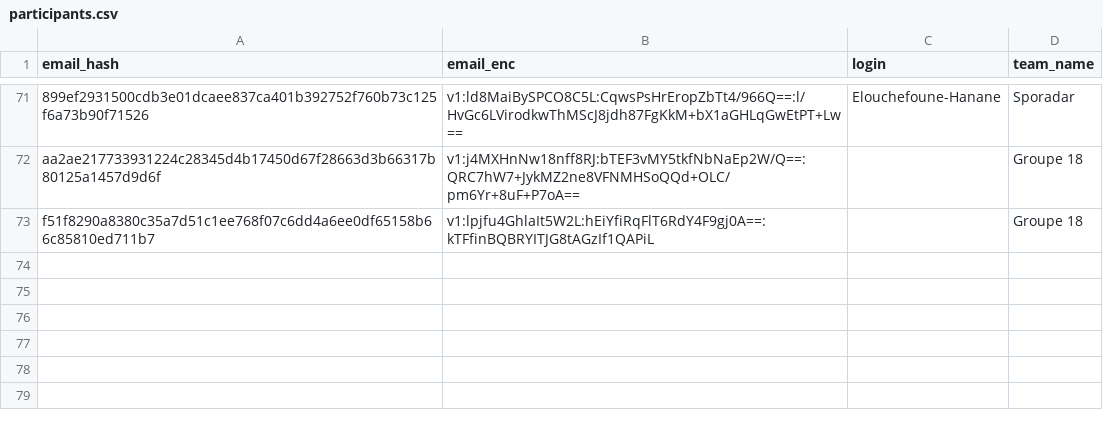
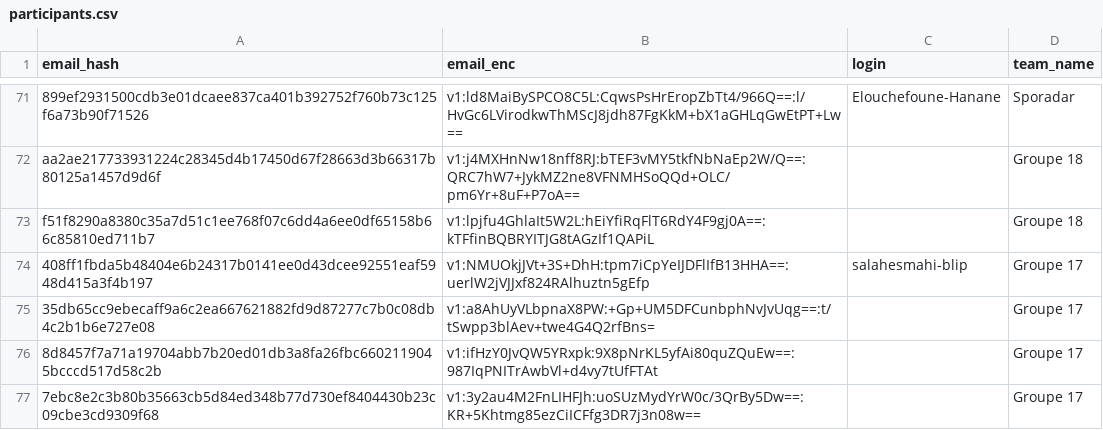
Before and after one commit to nneilime/Hackaton-IA4Impact, a CSV file: participants.csv, drawn as a sheet; only a part is shown, gaps mark what is left out; the diff names each change by its address in the sheet, - before the commit and + after, or states it on an @@ line.

Commit message:
teams: création de groupe-17

```diff
--- a/participants.csv
+++ b/participants.csv
+row 74: 408ff1fbda5b48404e6b24317b0141ee0d43dcee92551eaf5948d415a3f4b197 | v1:NMUOkjJVt+3S+DhH:tpm7iCpYeIJDFlIfB13HHA==:uerlW2jVJJxf824RAlhuztn5gEfp | salahesmahi-blip | Groupe 17
+row 75: 35db65cc9ebecaff9a6c2ea667621882fd9d87277c7b0c08db4c2b1b6e727e08 | v1:a8AhUyVLbpnaX8PW:+Gp+UM5DFCunbphNvJvUqg==:t/tSwpp3blAev+twe4G4Q2rfBns= |  | Groupe 17
+row 76: 8d8457f7a71a19704abb7b20ed01db3a8fa26fbc6602119045bcccd517d58c2b | v1:ifHzY0JvQW5YRxpk:9X8pNrKL5yfAi80quZQuEw==:987IqPNITrAwbVl+d4vy7tUfFTAt |  | Groupe 17
+row 77: 7ebc8e2c3b80b35663cb5d84ed348b77d730ef8404430b23c09cbe3cd9309f68 | v1:3y2au4M2FnLIHFJh:uoSUzMydYrW0c/3QrBy5Dw==:KR+5Khtmg85ezCiICFfg3DR7j3n08w== |  | Groupe 17
```
Also changed, not shown: 2 other files.
